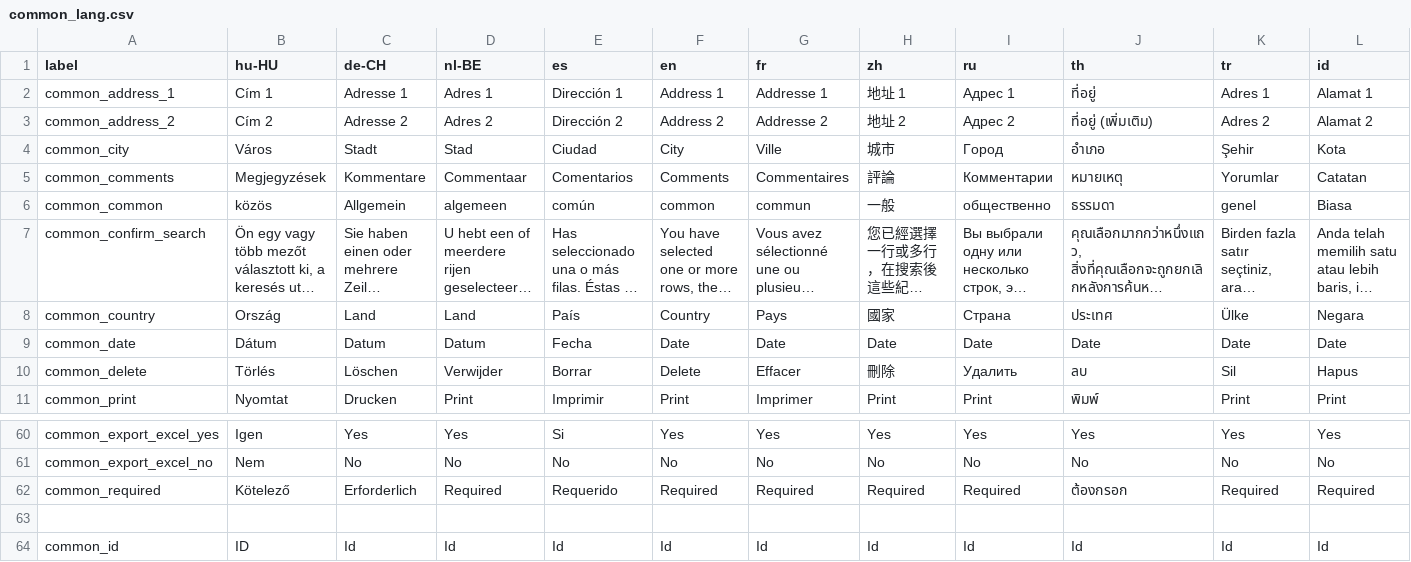
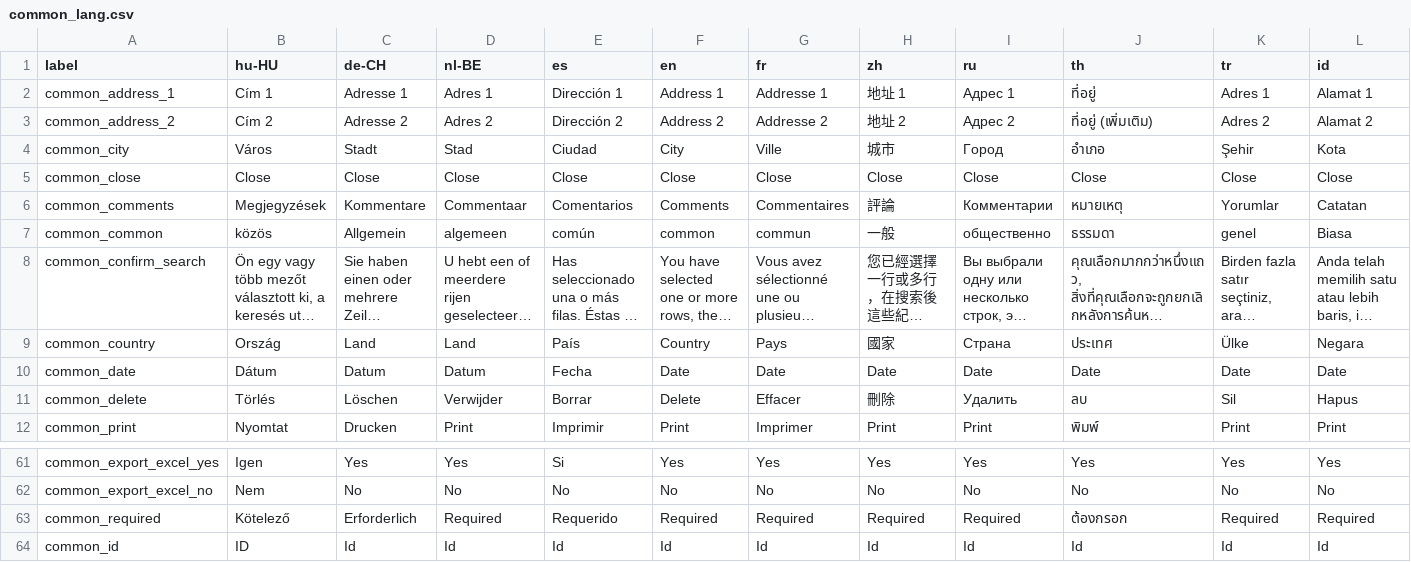
Before and after one commit to Darli963/sistema-inventario-ventas, a CSV file: translations/common_lang.csv, drawn as a sheet; only a part is shown, gaps mark what is left out; long unchanged cells end in …; removed rows and columns are numbered as before the commit, all else as after; rows hold the shown columns only; the diff names each change by its address in the sheet, - before the commit and + after, or states it on an @@ line.

Commit message:
Added common_close translation (#705) fixed datepicker_lang translation

```diff
--- a/translations/common_lang.csv
+++ b/translations/common_lang.csv
+row 5: common_close | Close | Close | Close | Close | Close | Close | Close | Close | Close | Close | Close
-row 63: (empty)
```
Also changed, not shown: 21 other files.
